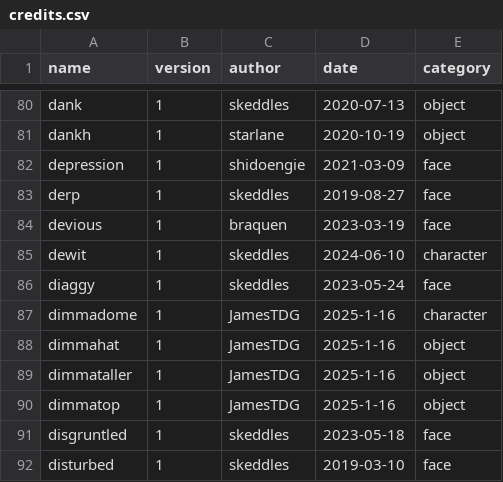
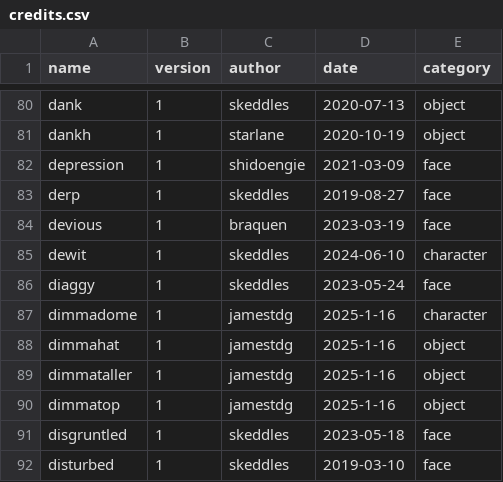
Before and after one commit to lospec/emoji-archive, a CSV file: credits.csv, drawn as a sheet; only a part is shown, gaps mark what is left out.

Commit message:
Update credits.csv
WORK GOD DAMN YOU!

```diff
--- a/credits.csv
+++ b/credits.csv
@@ -86,6 +86,6 @@ dewit,1,skeddles,2024-06-10,character
 diaggy,1,skeddles,2023-05-24,face
-dimmadome,1,JamesTDG,2025-1-16,character
-dimmahat,1,JamesTDG,2025-1-16,object
-dimmataller,1,JamesTDG,2025-1-16,object
-dimmatop,1,JamesTDG,2025-1-16,object
+dimmadome,1,jamestdg,2025-1-16,character
+dimmahat,1,jamestdg,2025-1-16,object
+dimmataller,1,jamestdg,2025-1-16,object
+dimmatop,1,jamestdg,2025-1-16,object
 disgruntled,1,skeddles,2023-05-18,face
```
